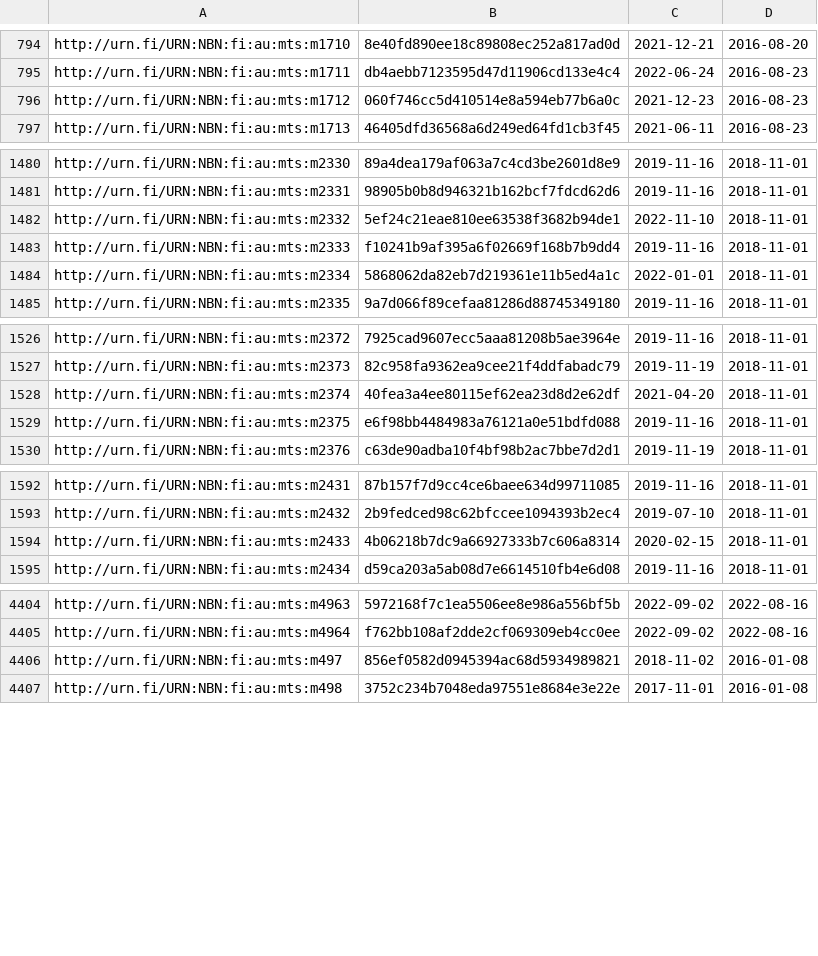
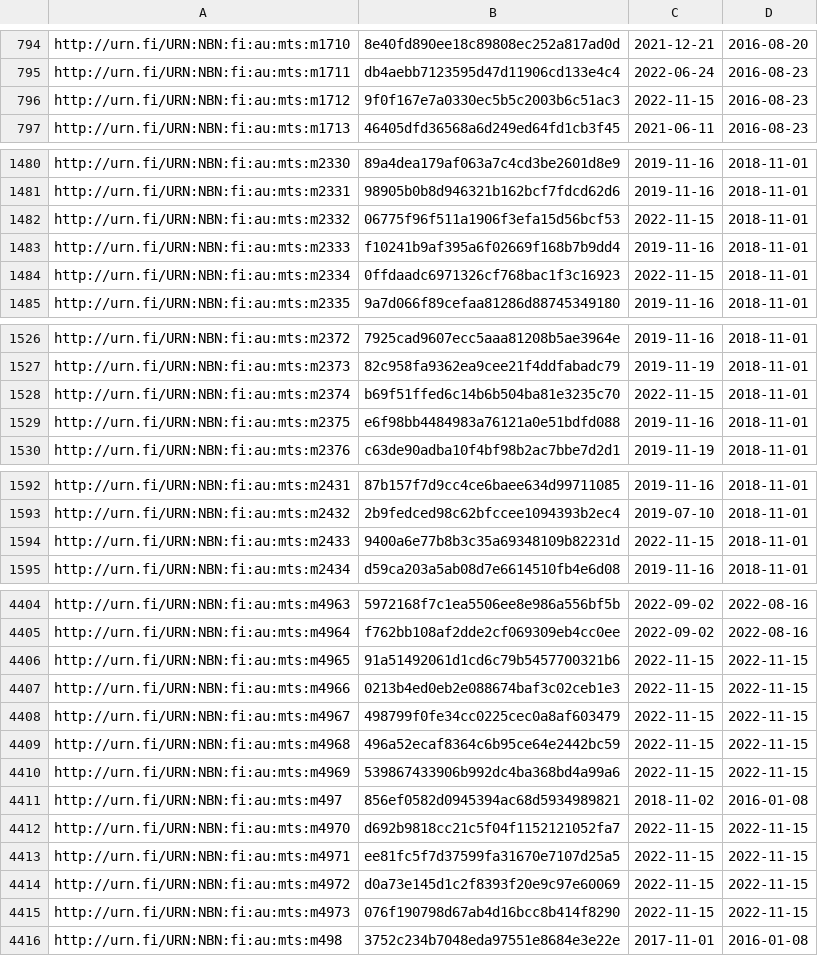
Before and after one commit to NatLibFi/Finto-data, a TSV file: vocabularies/metatietosanasto/timestamps.tsv, drawn as a sheet; only a part is shown, gaps mark what is left out; the diff covers the shown part only.

Commit message:
automaattipäivitys: metatietosanasto-julkaisuversio

```diff
--- a/vocabularies/metatietosanasto/timestamps.tsv
+++ b/vocabularies/metatietosanasto/timestamps.tsv
@@ -795,3 +795,3 @@ http://urn.fi/URN:NBN:fi:au:mts:m1710	8e40fd890ee18c89808ec252a817ad0d	2021-12-2
 http://urn.fi/URN:NBN:fi:au:mts:m1711	db4aebb7123595d47d11906cd133e4c4	2022-06-24	2016-08-23
-http://urn.fi/URN:NBN:fi:au:mts:m1712	060f746cc5d410514e8a594eb77b6a0c	2021-12-23	2016-08-23
+http://urn.fi/URN:NBN:fi:au:mts:m1712	9f0f167e7a0330ec5b5c2003b6c51ac3	2022-11-15	2016-08-23
 http://urn.fi/URN:NBN:fi:au:mts:m1713	46405dfd36568a6d249ed64fd1cb3f45	2021-06-11	2016-08-23
@@ -1481,5 +1481,5 @@ http://urn.fi/URN:NBN:fi:au:mts:m2330	89a4dea179af063a7c4cd3be2601d8e9	2019-11-1
 http://urn.fi/URN:NBN:fi:au:mts:m2331	98905b0b8d946321b162bcf7fdcd62d6	2019-11-16	2018-11-01
-http://urn.fi/URN:NBN:fi:au:mts:m2332	5ef24c21eae810ee63538f3682b94de1	2022-11-10	2018-11-01
+http://urn.fi/URN:NBN:fi:au:mts:m2332	06775f96f511a1906f3efa15d56bcf53	2022-11-15	2018-11-01
 http://urn.fi/URN:NBN:fi:au:mts:m2333	f10241b9af395a6f02669f168b7b9dd4	2019-11-16	2018-11-01
-http://urn.fi/URN:NBN:fi:au:mts:m2334	5868062da82eb7d219361e11b5ed4a1c	2022-01-01	2018-11-01
+http://urn.fi/URN:NBN:fi:au:mts:m2334	0ffdaadc6971326cf768bac1f3c16923	2022-11-15	2018-11-01
 http://urn.fi/URN:NBN:fi:au:mts:m2335	9a7d066f89cefaa81286d88745349180	2019-11-16	2018-11-01
@@ -1527,3 +1527,3 @@ http://urn.fi/URN:NBN:fi:au:mts:m2372	7925cad9607ecc5aaa81208b5ae3964e	2019-11-1
 http://urn.fi/URN:NBN:fi:au:mts:m2373	82c958fa9362ea9cee21f4ddfabadc79	2019-11-19	2018-11-01
-http://urn.fi/URN:NBN:fi:au:mts:m2374	40fea3a4ee80115ef62ea23d8d2e62df	2021-04-20	2018-11-01
+http://urn.fi/URN:NBN:fi:au:mts:m2374	b69f51ffed6c14b6b504ba81e3235c70	2022-11-15	2018-11-01
 http://urn.fi/URN:NBN:fi:au:mts:m2375	e6f98bb4484983a76121a0e51bdfd088	2019-11-16	2018-11-01
@@ -1593,3 +1593,3 @@ http://urn.fi/URN:NBN:fi:au:mts:m2431	87b157f7d9cc4ce6baee634d99711085	2019-11-1
 http://urn.fi/URN:NBN:fi:au:mts:m2432	2b9fedced98c62bfccee1094393b2ec4	2019-07-10	2018-11-01
-http://urn.fi/URN:NBN:fi:au:mts:m2433	4b06218b7dc9a66927333b7c606a8314	2020-02-15	2018-11-01
+http://urn.fi/URN:NBN:fi:au:mts:m2433	9400a6e77b8b3c35a69348109b82231d	2022-11-15	2018-11-01
 http://urn.fi/URN:NBN:fi:au:mts:m2434	d59ca203a5ab08d7e6614510fb4e6d08	2019-11-16	2018-11-01
@@ -4405,3 +4405,12 @@ http://urn.fi/URN:NBN:fi:au:mts:m4963	5972168f7c1ea5506ee8e986a556bf5b	2022-09-0
 http://urn.fi/URN:NBN:fi:au:mts:m4964	f762bb108af2dde2cf069309eb4cc0ee	2022-09-02	2022-08-16
+http://urn.fi/URN:NBN:fi:au:mts:m4965	91a51492061d1cd6c79b5457700321b6	2022-11-15	2022-11-15
+http://urn.fi/URN:NBN:fi:au:mts:m4966	0213b4ed0eb2e088674baf3c02ceb1e3	2022-11-15	2022-11-15
+http://urn.fi/URN:NBN:fi:au:mts:m4967	498799f0fe34cc0225cec0a8af603479	2022-11-15	2022-11-15
+http://urn.fi/URN:NBN:fi:au:mts:m4968	496a52ecaf8364c6b95ce64e2442bc59	2022-11-15	2022-11-15
+http://urn.fi/URN:NBN:fi:au:mts:m4969	539867433906b992dc4ba368bd4a99a6	2022-11-15	2022-11-15
 http://urn.fi/URN:NBN:fi:au:mts:m497	856ef0582d0945394ac68d5934989821	2018-11-02	2016-01-08
+http://urn.fi/URN:NBN:fi:au:mts:m4970	d692b9818cc21c5f04f1152121052fa7	2022-11-15	2022-11-15
+http://urn.fi/URN:NBN:fi:au:mts:m4971	ee81fc5f7d37599fa31670e7107d25a5	2022-11-15	2022-11-15
+http://urn.fi/URN:NBN:fi:au:mts:m4972	d0a73e145d1c2f8393f20e9c97e60069	2022-11-15	2022-11-15
+http://urn.fi/URN:NBN:fi:au:mts:m4973	076f190798d67ab4d16bcc8b414f8290	2022-11-15	2022-11-15
 http://urn.fi/URN:NBN:fi:au:mts:m498	3752c234b7048eda97551e8684e3e22e	2017-11-01	2016-01-08
```
Also changed, not shown: 16 edited cells elsewhere in this file, 1 other file.
